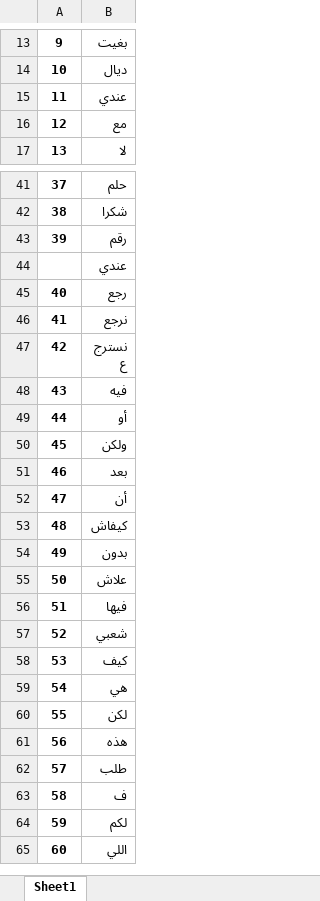
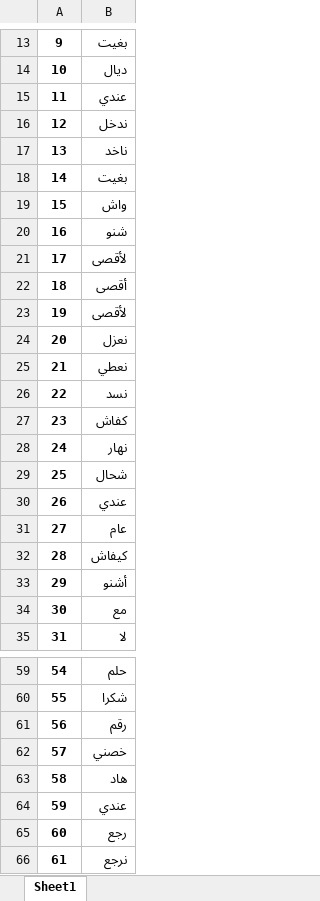
Before and after one commit to Amineove/Flask-api, an Excel workbook: new_noise.xlsx, sheet Sheet1, drawn as a sheet; only a part is shown, gaps mark what is left out; the shorter side is filled out with more unchanged rows; values as stored, in another font and other column widths than the file's, no borders; addresses are those after the commit; the diff names each change by its address in the sheet, - before the commit and + after, or states it on an @@ line.

Commit message:
bq

```diff
--- a/new_noise.xlsx (sheet Sheet1)
+++ b/new_noise.xlsx (sheet Sheet1)
+row 16: 12 | ندخل
+row 17: 13 | ناخد
+row 18: 14 | بغيت
+row 19: 15 | واش
+row 20: 16 | شنو
+row 21: 17 | لأقصى
+row 22: 18 | أقصى
+row 23: 19 | لأقصى
+row 24: 20 | نعزل
+row 25: 21 | نعطي
+row 26: 22 | نسد
+row 27: 23 | كفاش
+row 28: 24 | نهار
+row 29: 25 | شحال
+row 30: 26 | عندي
+row 31: 27 | عام
+row 32: 28 | كيفاش
+row 33: 29 | أشنو
@@ column A renumbered between rows 34 and 22726 @@
+row 62: 57 | خصني
+row 63: 58 | هاد
```
